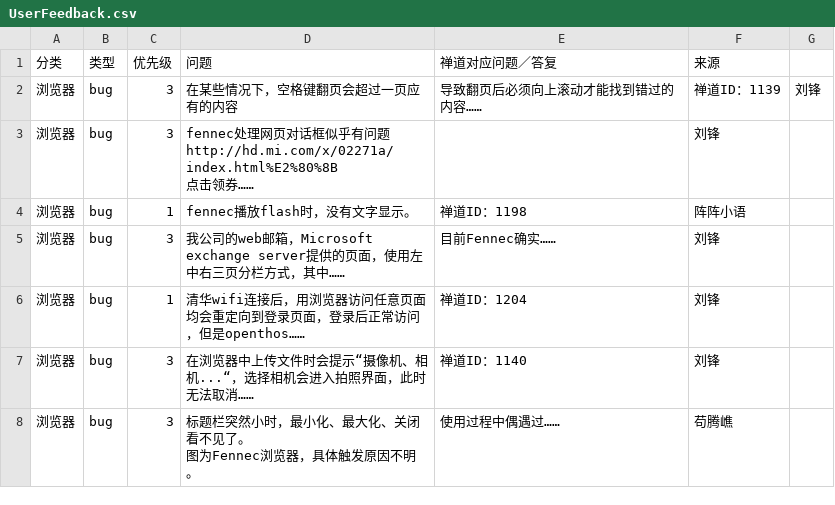
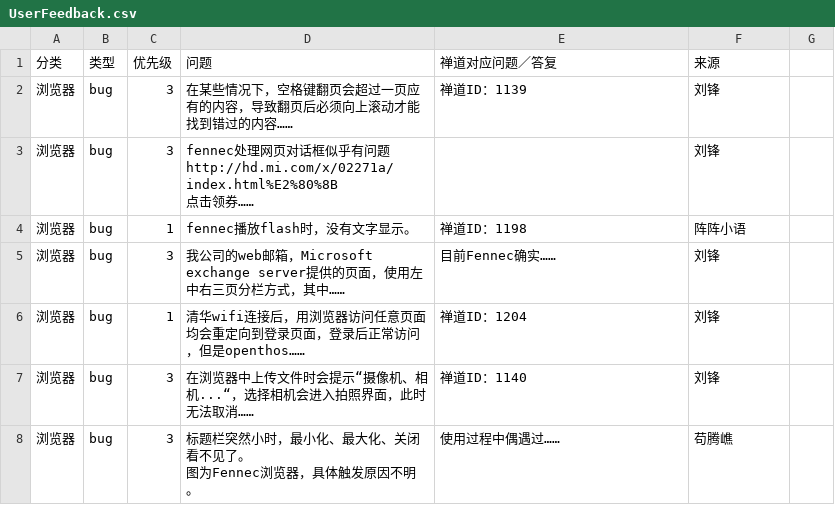
Before and after one commit to openthos/community-analysis, a CSV file: userquestion/UserFeedback.csv, drawn as a sheet; only a part is shown.

Commit message:
Update UserFeedback.csv

```diff
--- a/userquestion/UserFeedback.csv
+++ b/userquestion/UserFeedback.csv
@@ -1,3 +1,3 @@
 分类,类型,优先级,问题,禅道对应问题／答复,来源
-浏览器,bug,3,在某些情况下，空格键翻页会超过一页应有的内容,导致翻页后必须向上滚动才能找到错过的内容……,禅道ID：1139,刘锋
+浏览器,bug,3,在某些情况下，空格键翻页会超过一页应有的内容，导致翻页后必须向上滚动才能找到错过的内容……,禅道ID：1139,刘锋
 浏览器,bug,3,"fennec处理网页对话框似乎有问题
```
